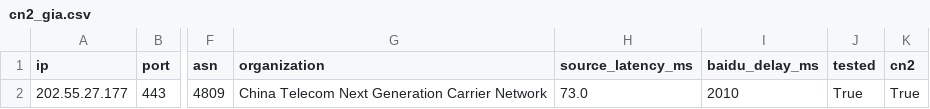
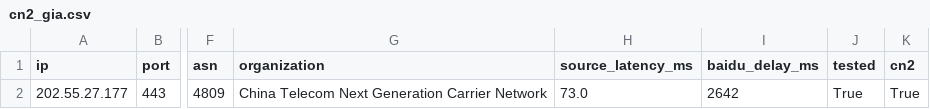
Before and after one commit to zhhshss/aggregator, a CSV file: cn2/cn2_gia.csv, drawn as a sheet; only a part is shown, gaps mark what is left out; the diff names each change by its address in the sheet, - before the commit and + after, or states it on an @@ line.

```diff
--- a/cn2/cn2_gia.csv
+++ b/cn2/cn2_gia.csv
-I2 (baidu_delay_ms): 2010
+I2 (baidu_delay_ms): 2642
```
Also changed, not shown: cn2/cn2.csv, cn2/cn2_gt.csv, 4 other files.
